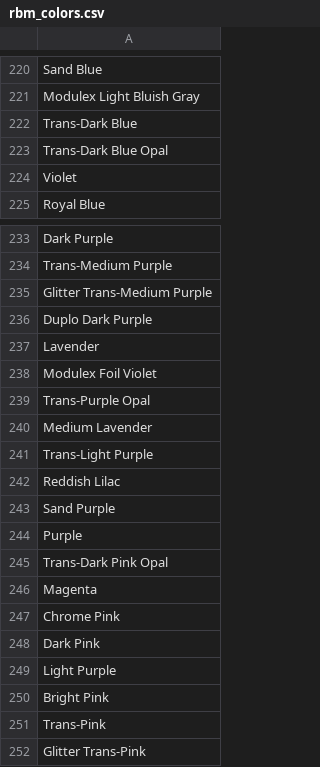
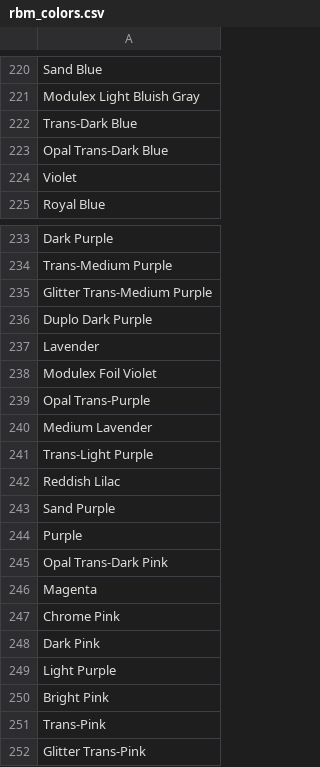
Before and after one commit to ojuuji/rbmerge, a CSV file: tables/rbm_colors.csv, drawn as a sheet; only a part is shown, gaps mark what is left out; the diff covers the shown part only.

```diff
--- a/tables/rbm_colors.csv
+++ b/tables/rbm_colors.csv
@@ -222,3 +222,3 @@ Modulex Light Bluish Gray
 Trans-Dark Blue
-Trans-Dark Blue Opal
+Opal Trans-Dark Blue
 Violet
@@ -238,3 +238,3 @@ Lavender
 Modulex Foil Violet
-Trans-Purple Opal
+Opal Trans-Purple
 Medium Lavender
@@ -244,3 +244,3 @@ Sand Purple
 Purple
-Trans-Dark Pink Opal
+Opal Trans-Dark Pink
 Magenta
```
Also changed, not shown: 5 edited cells elsewhere in this file, tables/rbm_part_relationships.csv.
